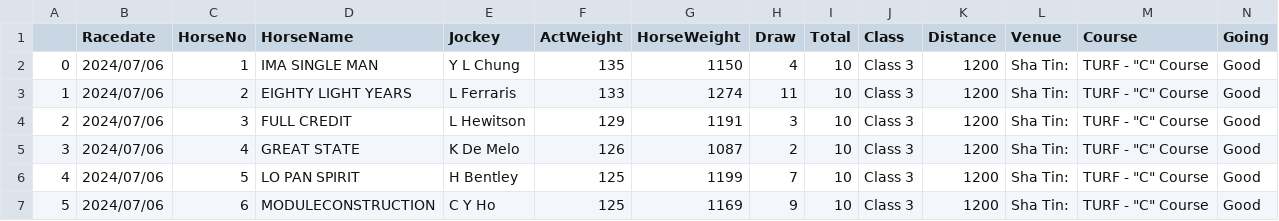
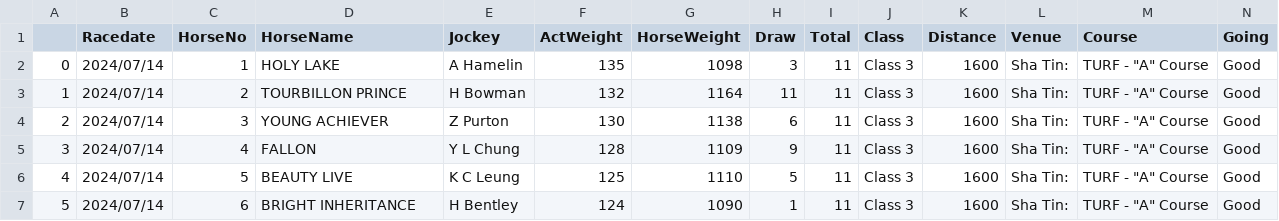
Before and after one commit to monkeynyp/horsegame, a CSV file: racecard/data/current_race_10.csv, drawn as a sheet; only a part is shown; the diff covers the shown part only.

```diff
--- a/racecard/data/current_race_10.csv
+++ b/racecard/data/current_race_10.csv
@@ -1,7 +1,7 @@
 ,Racedate,HorseNo,HorseName,Jockey,ActWeight,HorseWeight,Draw,Total,Class,Distance,Venue,Course,Going
-0,2024/07/06,1,IMA SINGLE MAN,Y L Chung,135,1150,4,10,Class 3,1200,Sha Tin:,"TURF - ""C"" Course",Good
-1,2024/07/06,2,EIGHTY LIGHT YEARS,L Ferraris,133,1274,11,10,Class 3,1200,Sha Tin:,"TURF - ""C"" Course",Good
-2,2024/07/06,3,FULL CREDIT,L Hewitson,129,1191,3,10,Class 3,1200,Sha Tin:,"TURF - ""C"" Course",Good
-3,2024/07/06,4,GREAT STATE,K De Melo,126,1087,2,10,Class 3,1200,Sha Tin:,"TURF - ""C"" Course",Good
-4,2024/07/06,5,LO PAN SPIRIT,H Bentley,125,1199,7,10,Class 3,1200,Sha Tin:,"TURF - ""C"" Course",Good
-5,2024/07/06,6,MODULECONSTRUCTION,C Y Ho,125,1169,9,10,Class 3,1200,Sha Tin:,"TURF - ""C"" Course",Good
+0,2024/07/14,1,HOLY LAKE,A Hamelin,135,1098,3,11,Class 3,1600,Sha Tin:,"TURF - ""A"" Course",Good
+1,2024/07/14,2,TOURBILLON PRINCE,H Bowman,132,1164,11,11,Class 3,1600,Sha Tin:,"TURF - ""A"" Course",Good
+2,2024/07/14,3,YOUNG ACHIEVER,Z Purton,130,1138,6,11,Class 3,1600,Sha Tin:,"TURF - ""A"" Course",Good
+3,2024/07/14,4,FALLON,Y L Chung,128,1109,9,11,Class 3,1600,Sha Tin:,"TURF - ""A"" Course",Good
+4,2024/07/14,5,BEAUTY LIVE,K C Leung,125,1110,5,11,Class 3,1600,Sha Tin:,"TURF - ""A"" Course",Good
+5,2024/07/14,6,BRIGHT INHERITANCE,H Bentley,124,1090,1,11,Class 3,1600,Sha Tin:,"TURF - ""A"" Course",Good
```
Also changed, not shown: 2 added rows and 52 edited cells elsewhere in this file, racecard/data/current_race_1.csv, racecard/data/current_race_2.csv, 57 other files.
